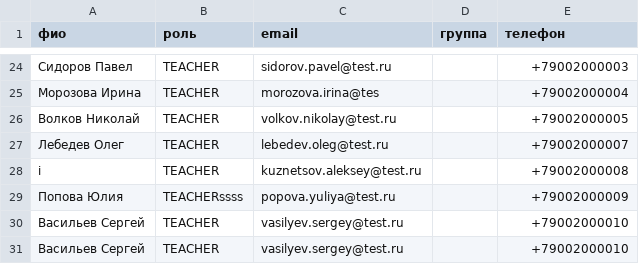
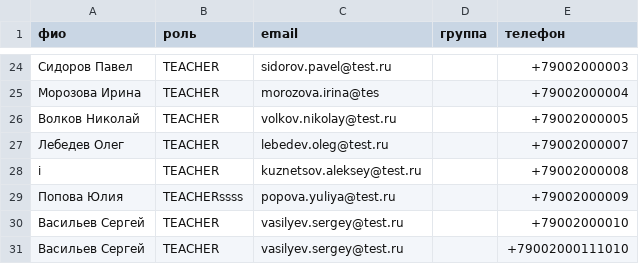
Before and after one commit to leee1637/go-studyV2, a CSV file: test_data.csv, drawn as a sheet; only a part is shown, gaps mark what is left out.

Commit message:
make test 2

```diff
--- a/test_data.csv
+++ b/test_data.csv
@@ -30,2 +30,2 @@ i,TEACHER,kuznetsov.aleksey@test.ru,,+79002000008
 Васильев Сергей,TEACHER,vasilyev.sergey@test.ru,,+79002000010
-Васильев Сергей,TEACHER,vasilyev.sergey@test.ru,,+79002000010
+Васильев Сергей,TEACHER,vasilyev.sergey@test.ru,,+79002000111010
```
